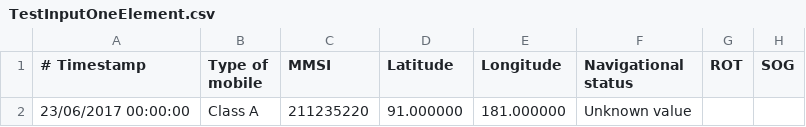
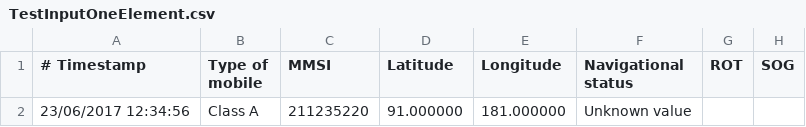
Before and after one commit to dkalaxdk/P6-Projekt, a CSV file: target/test-classes/TestFiles/TestInputOneElement.csv, drawn as a sheet; only a part is shown; the diff names each change by its address in the sheet, - before the commit and + after, or states it on an @@ line.

Commit message:
csv to list complete (hopefully)

```diff
--- a/target/test-classes/TestFiles/TestInputOneElement.csv
+++ b/target/test-classes/TestFiles/TestInputOneElement.csv
-A2 (# Timestamp): 23/06/2017 00:00:00
+A2 (# Timestamp): 23/06/2017 12:34:56
```
Also changed, not shown: 11 other files.
